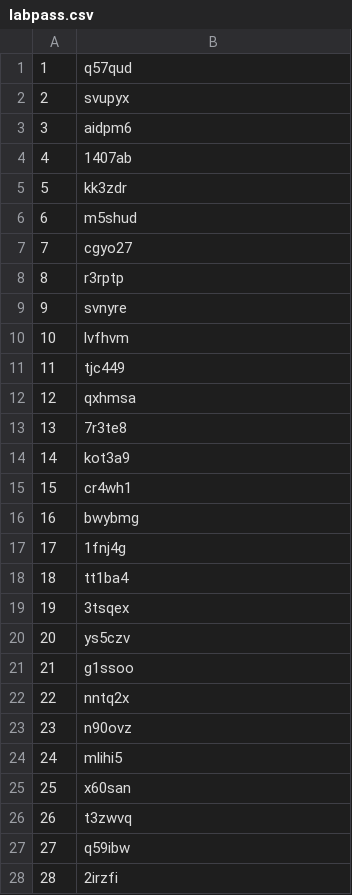
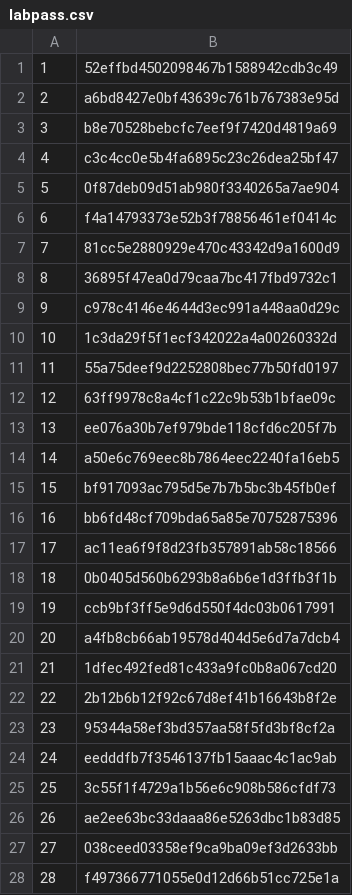
Before and after one commit to ria18405/PocketPills, a CSV file: CLI/labpass.csv, drawn as a sheet; only a part is shown; the diff covers the shown part only.

```diff
--- a/CLI/labpass.csv
+++ b/CLI/labpass.csv
@@ -1,28 +1,28 @@
-1,q57qud
-2,svupyx
-3,aidpm6
-4,1407ab
-5,kk3zdr
-6,m5shud
-7,cgyo27
-8,r3rptp
-9,svnyre
-10,lvfhvm
-11,tjc449
-12,qxhmsa
-13,7r3te8
-14,kot3a9
-15,cr4wh1
-16,bwybmg
-17,1fnj4g
-18,tt1ba4
-19,3tsqex
-20,ys5czv
-21,g1ssoo
-22,nntq2x
-23,n90ovz
-24,mlihi5
-25,x60san
-26,t3zwvq
-27,q59ibw
-28,2irzfi
+1,52effbd4502098467b1588942cdb3c49
+2,a6bd8427e0bf43639c761b767383e95d
+3,b8e70528bebcfc7eef9f7420d4819a69
+4,c3c4cc0e5b4fa6895c23c26dea25bf47
+5,0f87deb09d51ab980f3340265a7ae904
+6,f4a14793373e52b3f78856461ef0414c
+7,81cc5e2880929e470c43342d9a1600d9
+8,36895f47ea0d79caa7bc417fbd9732c1
+9,c978c4146e4644d3ec991a448aa0d29c
+10,1c3da29f5f1ecf342022a4a00260332d
+11,55a75deef9d2252808bec77b50fd0197
+12,63ff9978c8a4cf1c22c9b53b1bfae09c
+13,ee076a30b7ef979bde118cfd6c205f7b
+14,a50e6c769eec8b7864eec2240fa16eb5
+15,bf917093ac795d5e7b7b5bc3b45fb0ef
+16,bb6fd48cf709bda65a85e70752875396
+17,ac11ea6f9f8d23fb357891ab58c18566
+18,0b0405d560b6293b8a6b6e1d3ffb3f1b
+19,ccb9bf3ff5e9d6d550f4dc03b0617991
+20,a4fb8cb66ab19578d404d5e6d7a7dcb4
+21,1dfec492fed81c433a9fc0b8a067cd20
+22,2b12b6b12f92c67d8ef41b16643b8f2e
+23,95344a58ef3bd357aa58f5fd3bf8cf2a
+24,eedddfb7f3546137fb15aaac4c1ac9ab
+25,3c55f1f4729a1b56e6c908b586cfdf73
+26,ae2ee63bc33daaa86e5263dbc1b83d85
+27,038ceed03358ef9ca9ba09ef3d2633bb
+28,f497366771055e0d12d66b51cc725e1a
```
Also changed, not shown: 71 edited cells elsewhere in this file, CLI/companypass.csv, CLI/dapass.csv, 9 other files.
